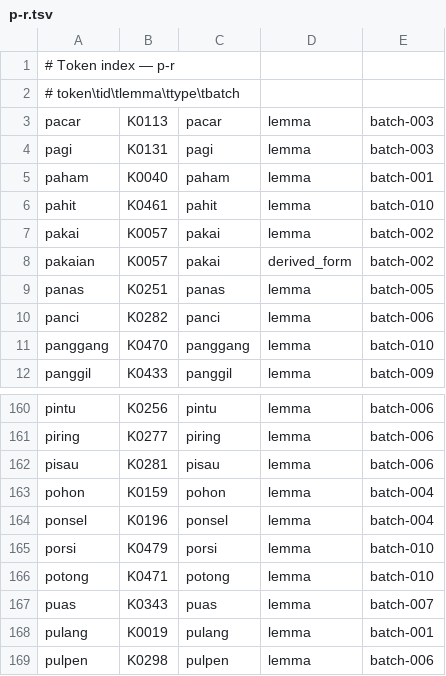
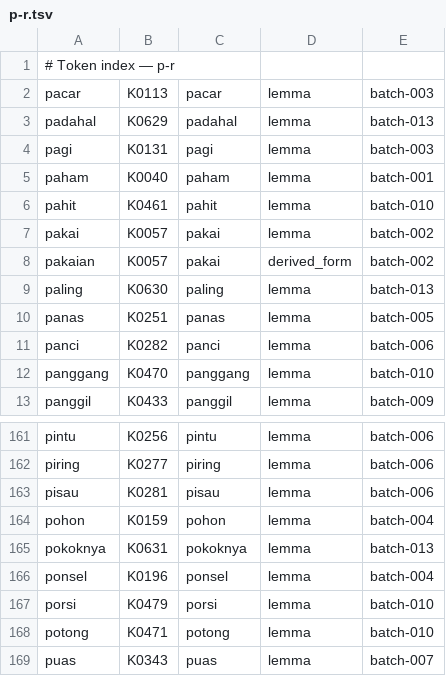
Before and after one commit to semoliginon-ops/Lexara-Chatbot, a TSV file: data/kamus/index/p-r.tsv, drawn as a sheet; only a part is shown, gaps mark what is left out; the shorter side is filled out with more unchanged rows.

Commit message:
Update dictionary token index for batch 013

```diff
--- a/data/kamus/index/p-r.tsv
+++ b/data/kamus/index/p-r.tsv
@@ -1,4 +1,4 @@
 # Token index — p-r
-# token\tid\tlemma\ttype\tbatch
 pacar	K0113	pacar	lemma	batch-003
+padahal	K0629	padahal	lemma	batch-013
 pagi	K0131	pagi	lemma	batch-003
@@ -8,2 +8,3 @@ pakai	K0057	pakai	lemma	batch-002
 pakaian	K0057	pakai	derived_form	batch-002
+paling	K0630	paling	lemma	batch-013
 panas	K0251	panas	lemma	batch-005
@@ -163,2 +164,3 @@ pisau	K0281	pisau	lemma	batch-006
 pohon	K0159	pohon	lemma	batch-004
+pokoknya	K0631	pokoknya	lemma	batch-013
 ponsel	K0196	ponsel	lemma	batch-004
```
